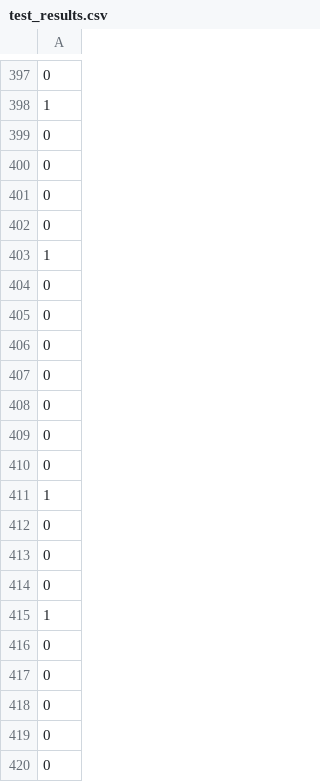
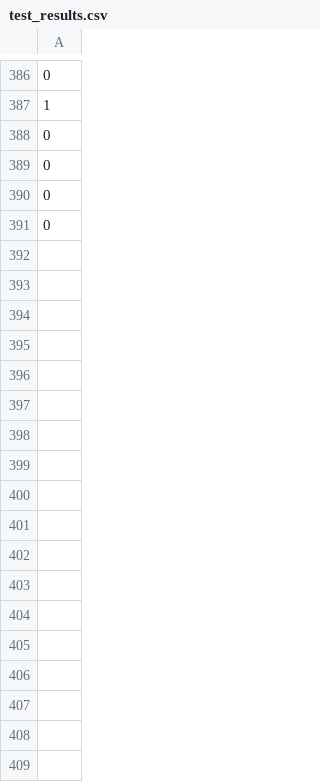
Before and after one commit to lukasbartu/Photo_culling, a CSV file: testing methods/nn/test_results.csv, drawn as a sheet; only a part is shown, gaps mark what is left out; the shorter side is filled out with more unchanged rows; the diff covers the shown part only.

```diff
--- a/testing methods/nn/test_results.csv
+++ b/testing methods/nn/test_results.csv
@@ -400,21 +389 @@
 0
-0
-0
-1
-0
-0
-0
-0
-0
-0
-0
-1
-0
-0
-0
-1
-0
-0
-0
-0
-0
```
Also changed, not shown: 27 removed rows and 150 moved rows elsewhere in this file, testing methods/nn/validate_results.csv, 5 other files.
